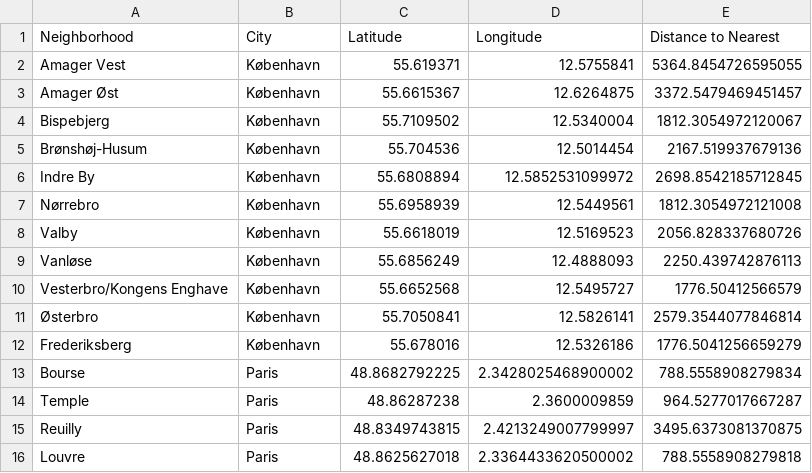
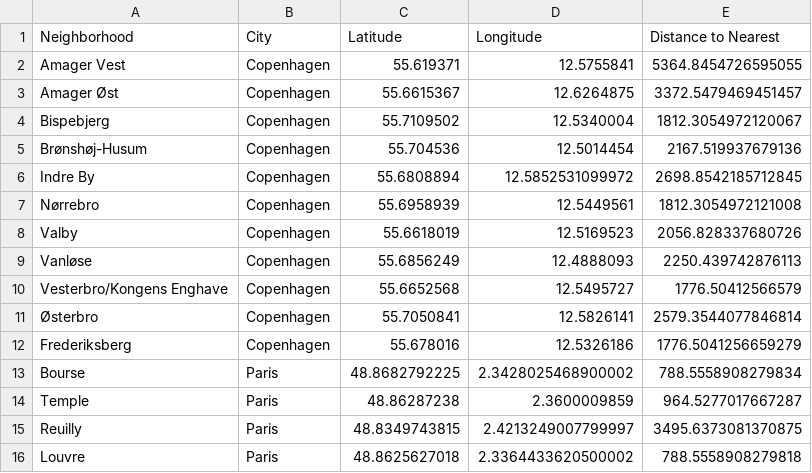
Before and after one commit to pawhermansen/Coursera_Capstone, a CSV file: data/neighborhoods.csv, drawn as a sheet; only a part is shown.

```diff
--- a/data/neighborhoods.csv
+++ b/data/neighborhoods.csv
@@ -1,13 +1,13 @@
 "Neighborhood","City","Latitude","Longitude","Distance to Nearest"
-"Amager Vest","København","55.619371","12.5755841","5364.8454726595055"
-"Amager Øst","København","55.6615367","12.6264875","3372.5479469451457"
-"Bispebjerg","København","55.7109502","12.5340004","1812.3054972120067"
-"Brønshøj-Husum","København","55.704536","12.5014454","2167.519937679136"
-"Indre By","København","55.6808894","12.5852531099972","2698.8542185712845"
-"Nørrebro","København","55.6958939","12.5449561","1812.3054972121008"
-"Valby","København","55.6618019","12.5169523","2056.828337680726"
-"Vanløse","København","55.6856249","12.4888093","2250.439742876113"
-"Vesterbro/Kongens Enghave","København","55.6652568","12.5495727","1776.50412566579"
-"Østerbro","København","55.7050841","12.5826141","2579.3544077846814"
-"Frederiksberg","København","55.678016","12.5326186","1776.5041256659279"
+"Amager Vest","Copenhagen","55.619371","12.5755841","5364.8454726595055"
+"Amager Øst","Copenhagen","55.6615367","12.6264875","3372.5479469451457"
+"Bispebjerg","Copenhagen","55.7109502","12.5340004","1812.3054972120067"
+"Brønshøj-Husum","Copenhagen","55.704536","12.5014454","2167.519937679136"
+"Indre By","Copenhagen","55.6808894","12.5852531099972","2698.8542185712845"
+"Nørrebro","Copenhagen","55.6958939","12.5449561","1812.3054972121008"
+"Valby","Copenhagen","55.6618019","12.5169523","2056.828337680726"
+"Vanløse","Copenhagen","55.6856249","12.4888093","2250.439742876113"
+"Vesterbro/Kongens Enghave","Copenhagen","55.6652568","12.5495727","1776.50412566579"
+"Østerbro","Copenhagen","55.7050841","12.5826141","2579.3544077846814"
+"Frederiksberg","Copenhagen","55.678016","12.5326186","1776.5041256659279"
 "Bourse","Paris","48.8682792225","2.3428025468900002","788.5558908279834"
```
Also changed, not shown: data/venues.csv, 5 other files.
